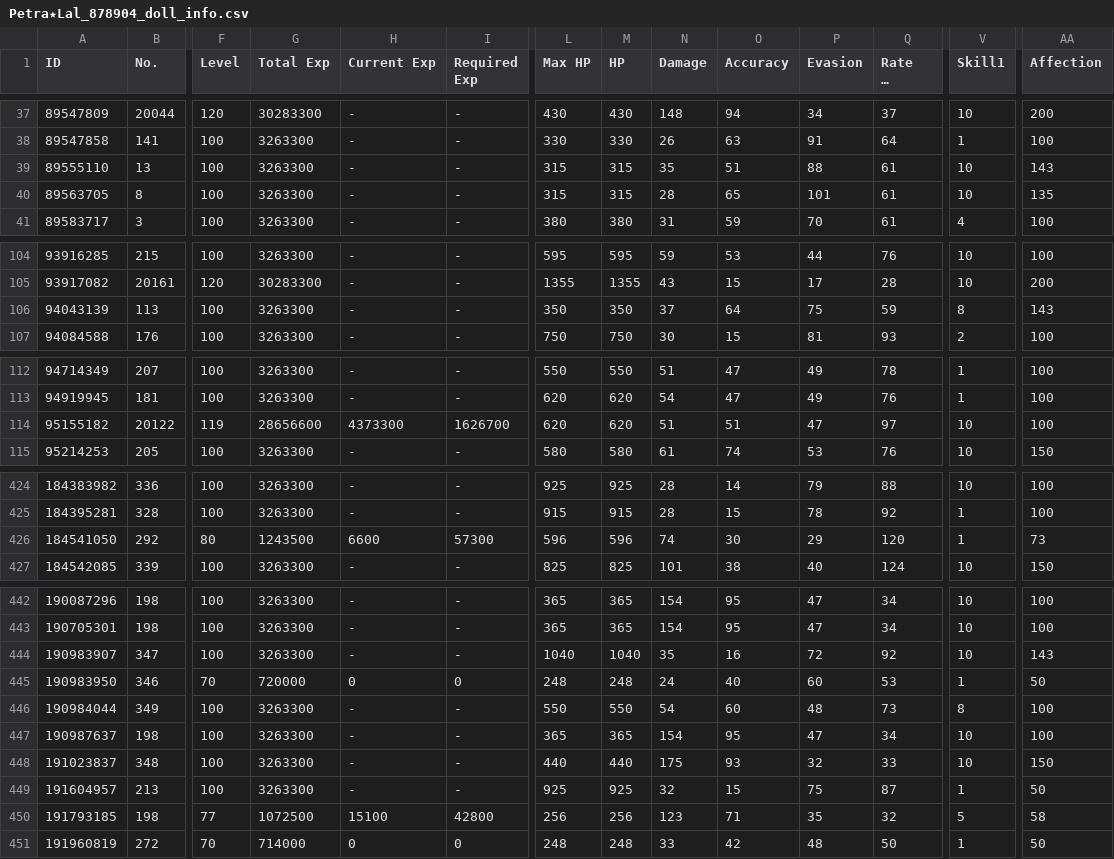
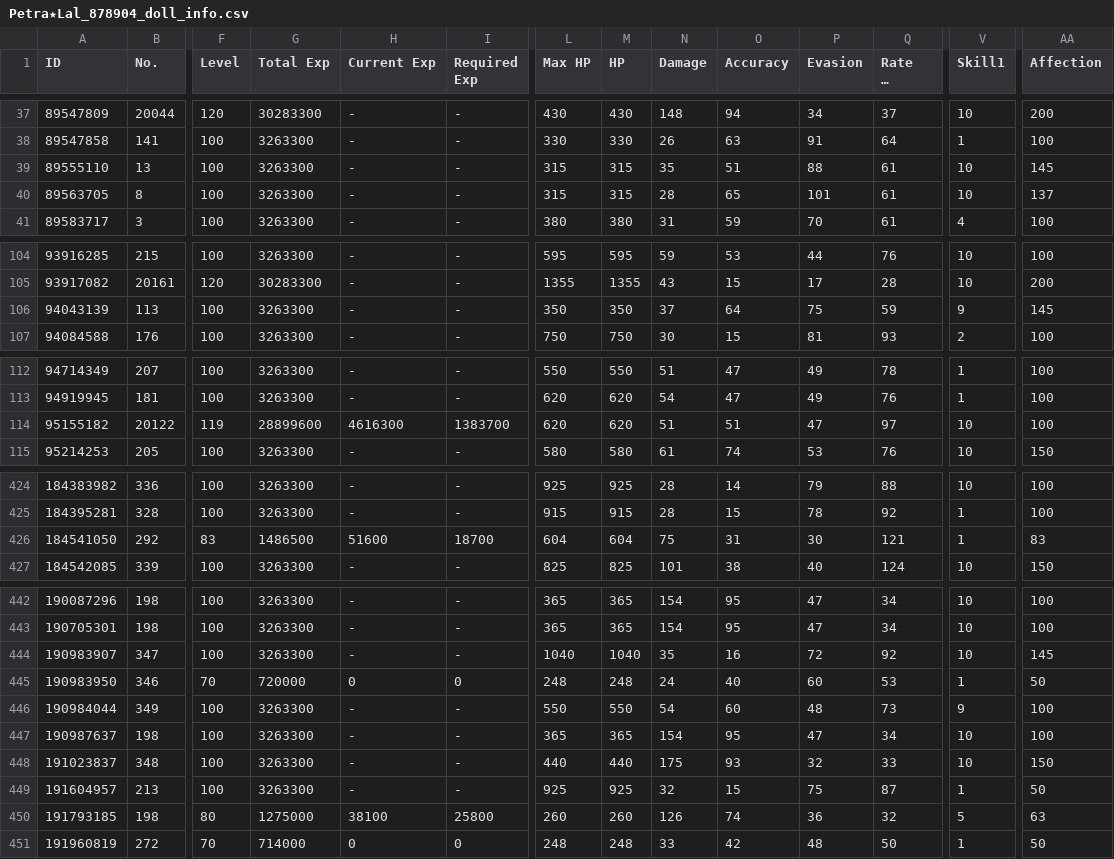
Before and after one commit to TheRealPetraLal/Info, a CSV file: Petra★Lal_878904_doll_info.csv, drawn as a sheet; only a part is shown, gaps mark what is left out; long unchanged cells end in …; the diff covers the shown part only; the diff names each change by its address in the sheet, - before the commit and + after, or states it on an @@ line.

```diff
--- a/Petra★Lal_878904_doll_info.csv
+++ b/Petra★Lal_878904_doll_info.csv
-AA39 (Affection): 143
+AA39 (Affection): 145
-AA40 (Affection): 135
+AA40 (Affection): 137
-V106 (Skill1): 8
+V106 (Skill1): 9
-AA106 (Affection): 143
+AA106 (Affection): 145
-G114 (Total Exp): 28656600
+G114 (Total Exp): 28899600
-H114 (Current Exp): 4373300
+H114 (Current Exp): 4616300
-I114 (Required Exp): 1626700
+I114 (Required Exp): 1383700
-F426 (Level): 80
+F426 (Level): 83
-G426 (Total Exp): 1243500
+G426 (Total Exp): 1486500
-H426 (Current Exp): 6600
+H426 (Current Exp): 51600
-I426 (Required Exp): 57300
+I426 (Required Exp): 18700
-L426 (Max HP): 596
+L426 (Max HP): 604
-M426 (HP): 596
+M426 (HP): 604
-N426 (Damage): 74
+N426 (Damage): 75
-O426 (Accuracy): 30
+O426 (Accuracy): 31
-P426 (Evasion): 29
+P426 (Evasion): 30
-Q426 (Rate of Fire): 120
+Q426 (Rate of Fire): 121
-AA426 (Affection): 73
+AA426 (Affection): 83
-AA444 (Affection): 143
+AA444 (Affection): 145
-V446 (Skill1): 8
+V446 (Skill1): 9
-F450 (Level): 77
+F450 (Level): 80
-G450 (Total Exp): 1072500
+G450 (Total Exp): 1275000
-H450 (Current Exp): 15100
+H450 (Current Exp): 38100
-I450 (Required Exp): 42800
+I450 (Required Exp): 25800
-L450 (Max HP): 256
+L450 (Max HP): 260
-M450 (HP): 256
+M450 (HP): 260
-N450 (Damage): 123
+N450 (Damage): 126
-O450 (Accuracy): 71
+O450 (Accuracy): 74
-P450 (Evasion): 35
+P450 (Evasion): 36
-AA450 (Affection): 58
+AA450 (Affection): 63
```
Also changed, not shown: 3 edited cells elsewhere in this file, Petra★Lal_878904_equip_info.csv, Petra★Lal_878904_fairy_info.csv, 4 other files.
